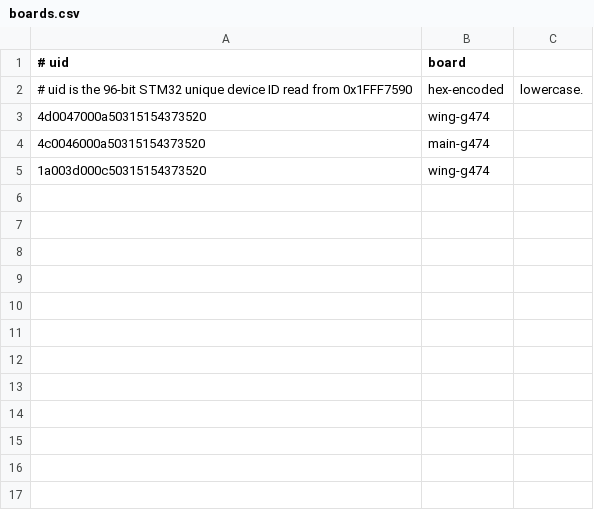
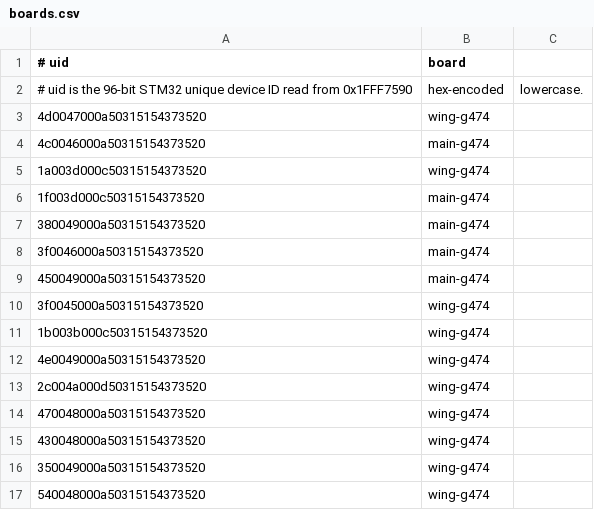
Before and after one commit to bandolibre/bandolibre.github.io, a CSV file: code/tool/boards.csv, drawn as a sheet; the diff names each change by its address in the sheet, - before the commit and + after, or states it on an @@ line.

Commit message:
Add all 1.0-alpha to board database.

```diff
--- a/code/tool/boards.csv
+++ b/code/tool/boards.csv
+row 6: 1f003d000c50315154373520 | main-g474
+row 7: 380049000a50315154373520 | main-g474
+row 8: 3f0046000a50315154373520 | main-g474
+row 9: 450049000a50315154373520 | main-g474
+row 10: 3f0045000a50315154373520 | wing-g474
+row 11: 1b003b000c50315154373520 | wing-g474
+row 12: 4e0049000a50315154373520 | wing-g474
+row 13: 2c004a000d50315154373520 | wing-g474
+row 14: 470048000a50315154373520 | wing-g474
+row 15: 430048000a50315154373520 | wing-g474
+row 16: 350049000a50315154373520 | wing-g474
+row 17: 540048000a50315154373520 | wing-g474
```
Also changed, not shown: 1 other file.
